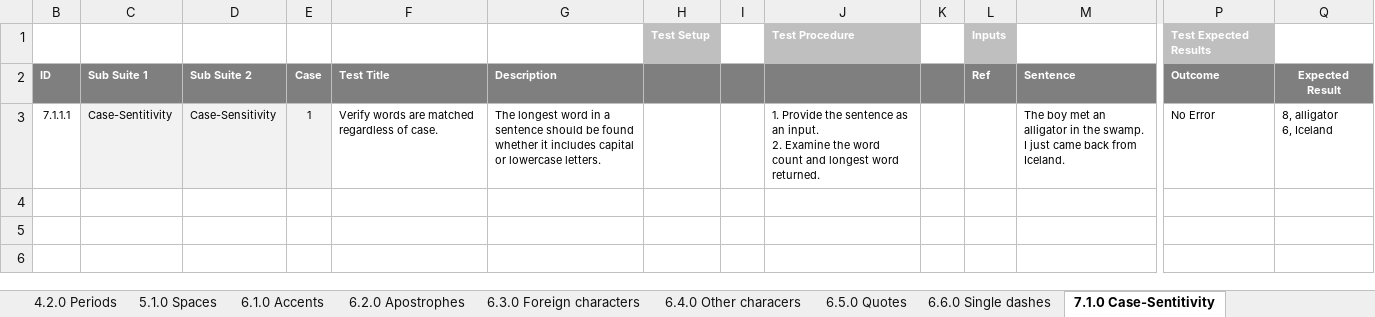
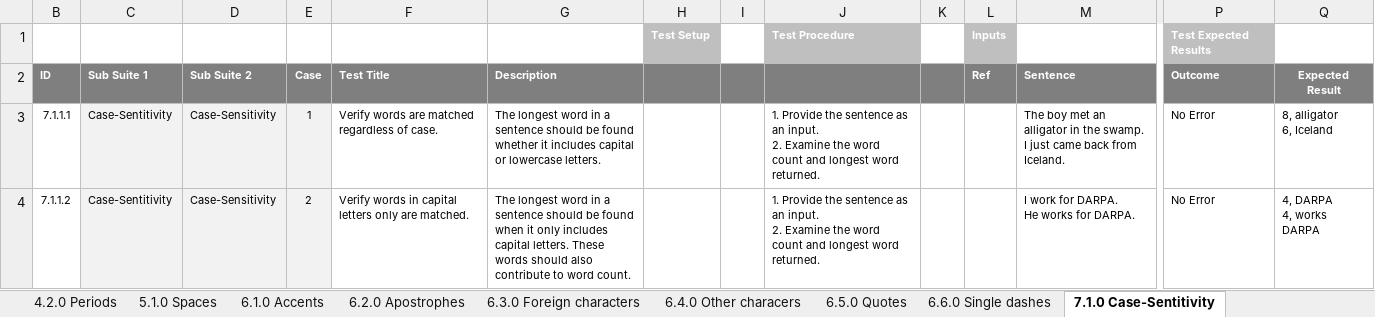
Before and after one commit to doenn/sentences, an Excel workbook: doc/Sentences_TestSuite_0.1.xlsx, sheet 7.1.0 Case-Sentitivity, drawn as a sheet; only a part is shown, gaps mark what is left out; values as stored, in another font and other column widths than the file's, no borders; rows hold the shown columns only; ↵ is a line break in a cell; the diff names each change by its address in the sheet, - before the commit and + after, or states it on an @@ line.

Commit message:
Test Suite punctuation cases.

```diff
--- a/doc/Sentences_TestSuite_0.1.xlsx (sheet 7.1.0 Case-Sentitivity)
+++ b/doc/Sentences_TestSuite_0.1.xlsx (sheet 7.1.0 Case-Sentitivity)
+row 4: 7.1.1.2 | Case-Sentitivity | Case-Sensitivity | 2 | Verify words in capital letters only are matched. | The longest word in a sentence should be found when it only includes capital letters. These words should also contribute to word count. |  |  | 1. Provide the sentence as an input. ↵ 2. Examine the word count and longest word returned. |  |  | I work for DARPA. ↵ He works for DARPA. | No Error | 4, DARPA ↵ 4, works DARPA
```
Also changed, not shown: sheet 4.2.0 Periods, sheet 5.1.0 Spaces, doc/Sentences_Checklist_0.1.xlsx.
